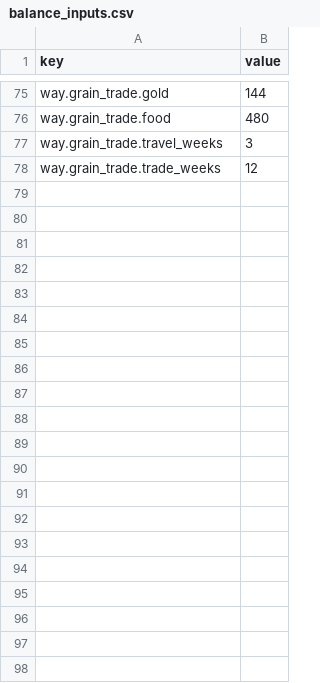
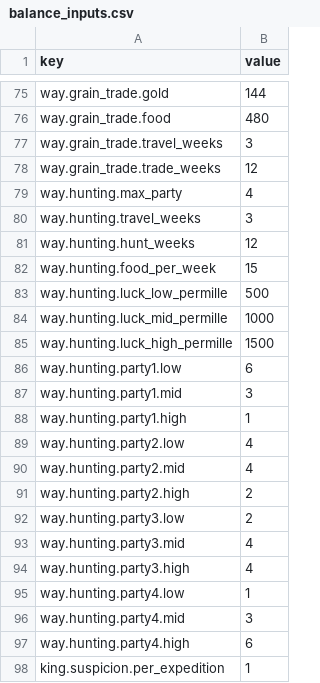
Before and after one commit to grrrisu/my_liege, a CSV file: priv/balance_inputs.csv, drawn as a sheet; only a part is shown, gaps mark what is left out.

Commit message:
slice 1c: hunting (R17), red's way to food; the king's suspicion (R18)

```diff
--- a/priv/balance_inputs.csv
+++ b/priv/balance_inputs.csv
@@ -78 +78,21 @@ way.grain_trade.travel_weeks,3
 way.grain_trade.trade_weeks,12
+way.hunting.max_party,4
+way.hunting.travel_weeks,3
+way.hunting.hunt_weeks,12
+way.hunting.food_per_week,15
+way.hunting.luck_low_permille,500
+way.hunting.luck_mid_permille,1000
+way.hunting.luck_high_permille,1500
+way.hunting.party1.low,6
+way.hunting.party1.mid,3
+way.hunting.party1.high,1
+way.hunting.party2.low,4
+way.hunting.party2.mid,4
+way.hunting.party2.high,2
+way.hunting.party3.low,2
+way.hunting.party3.mid,4
+way.hunting.party3.high,4
+way.hunting.party4.low,1
+way.hunting.party4.mid,3
+way.hunting.party4.high,6
+king.suspicion.per_expedition,1
```
Also changed, not shown: priv/balance_inputs_advanced.csv, 37 other files.
